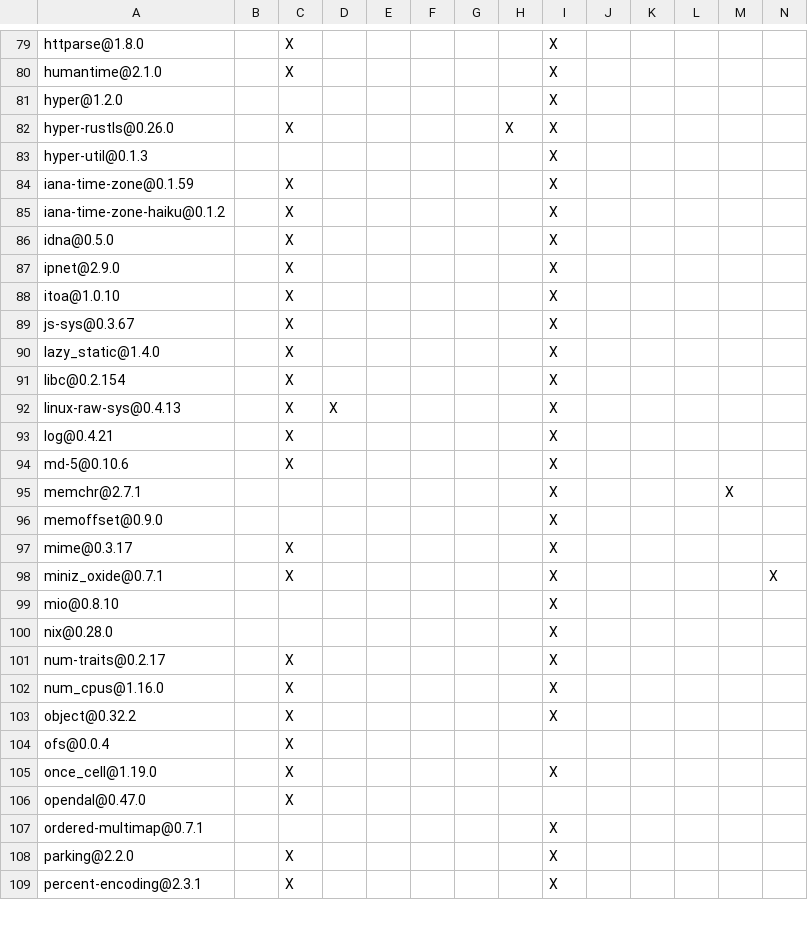
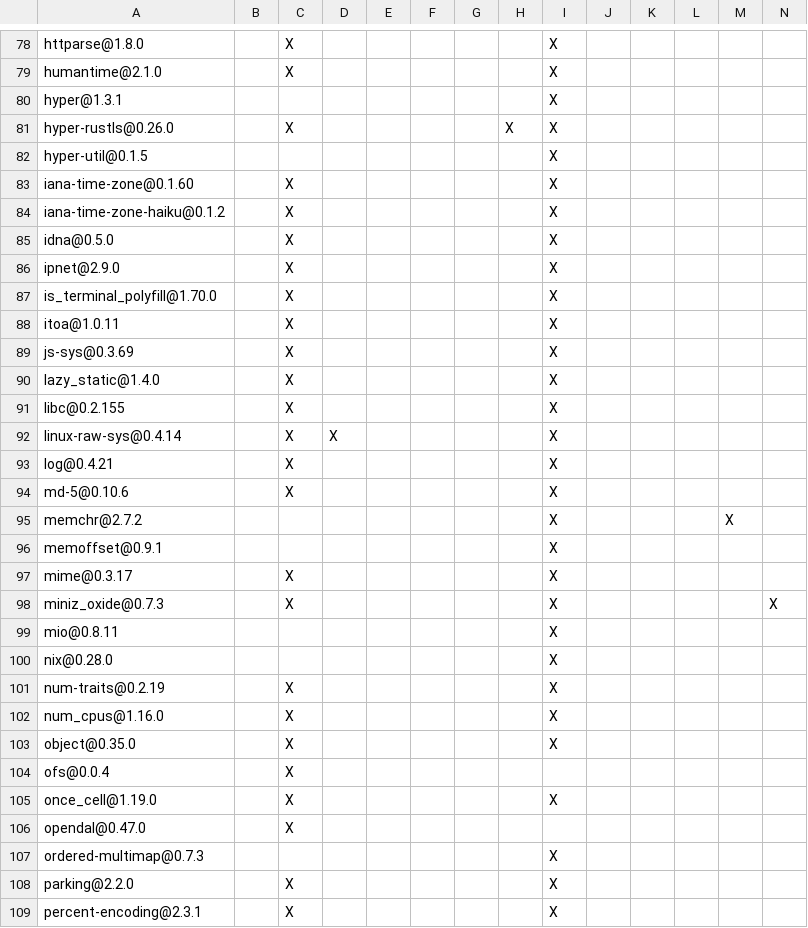
Before and after one commit to Inokinoki/opendal-ofs, a TSV file: DEPENDENCIES.rust.tsv, drawn as a sheet; only a part is shown, gaps mark what is left out; the diff covers the shown part only.

```diff
--- a/DEPENDENCIES.rust.tsv
+++ b/DEPENDENCIES.rust.tsv
@@ -80,6 +79,6 @@ httparse@1.8.0		X						X
 humantime@2.1.0		X						X					
-hyper@1.2.0								X					
+hyper@1.3.1								X					
 hyper-rustls@0.26.0		X					X	X					
-hyper-util@0.1.3								X					
-iana-time-zone@0.1.59		X						X					
+hyper-util@0.1.5								X					
+iana-time-zone@0.1.60		X						X					
 iana-time-zone-haiku@0.1.2		X						X					
@@ -87,18 +86,19 @@ idna@0.5.0		X						X
 ipnet@2.9.0		X						X					
-itoa@1.0.10		X						X					
-js-sys@0.3.67		X						X					
+is_terminal_polyfill@1.70.0		X						X					
+itoa@1.0.11		X						X					
+js-sys@0.3.69		X						X					
 lazy_static@1.4.0		X						X					
-libc@0.2.154		X						X					
-linux-raw-sys@0.4.13		X	X					X					
+libc@0.2.155		X						X					
+linux-raw-sys@0.4.14		X	X					X					
 log@0.4.21		X						X					
 md-5@0.10.6		X						X					
-memchr@2.7.1								X				X	
-memoffset@0.9.0								X					
+memchr@2.7.2								X				X	
+memoffset@0.9.1								X					
 mime@0.3.17		X						X					
-miniz_oxide@0.7.1		X						X					X
-mio@0.8.10								X					
+miniz_oxide@0.7.3		X						X					X
+mio@0.8.11								X					
 nix@0.28.0								X					
-num-traits@0.2.17		X						X					
+num-traits@0.2.19		X						X					
 num_cpus@1.16.0		X						X					
-object@0.32.2		X						X					
+object@0.35.0		X						X					
 ofs@0.0.4		X											
@@ -106,3 +106,3 @@ once_cell@1.19.0		X						X
 opendal@0.47.0		X											
-ordered-multimap@0.7.1								X					
+ordered-multimap@0.7.3								X					
 parking@2.2.0		X						X					
```
Also changed, not shown: 1 added row, 1 removed row and 82 edited cells elsewhere in this file, 1 other file.
